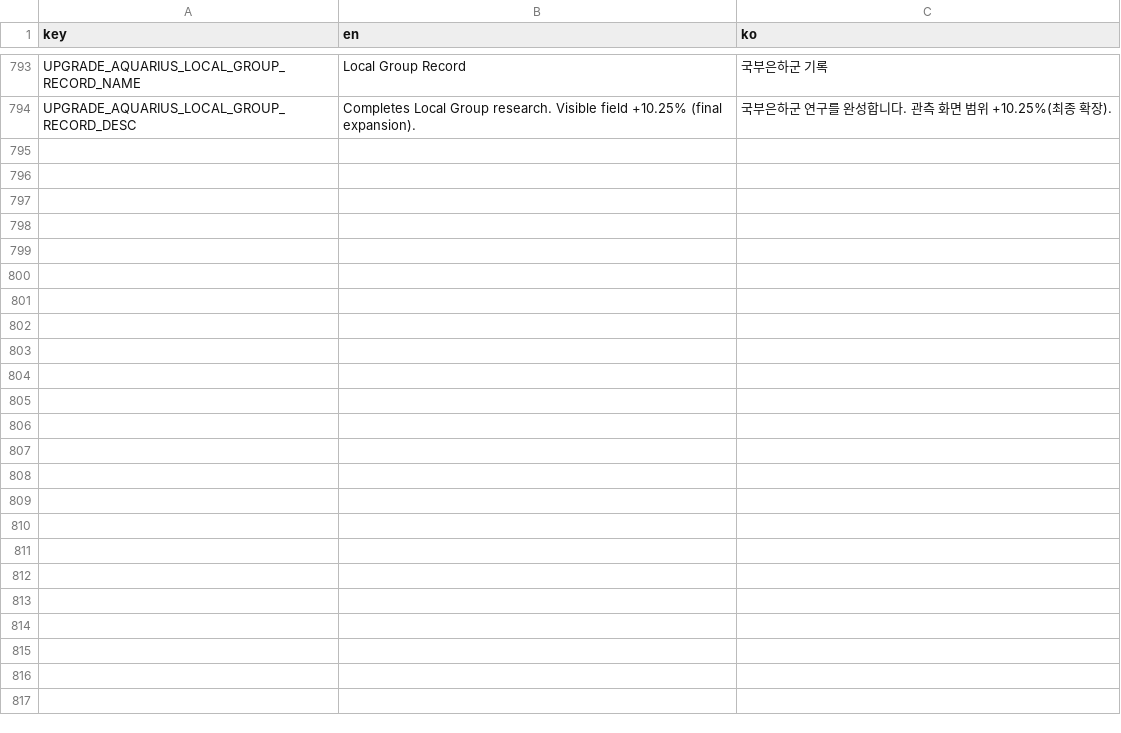
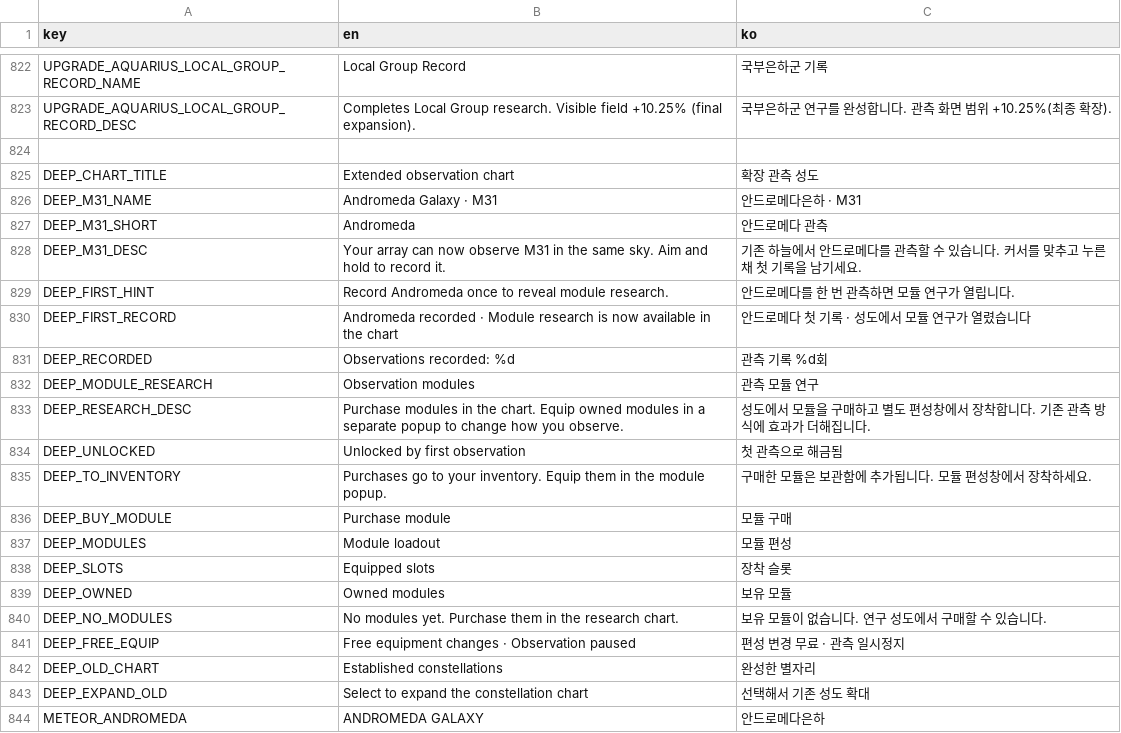
Before and after one commit to frotrue/nightwatch-array, a CSV file: localization/ui.csv, drawn as a sheet; only a part is shown, gaps mark what is left out; the diff covers the shown part only.

```diff
--- a/localization/ui.csv
+++ b/localization/ui.csv
@@ -794 +823,22 @@ UPGRADE_AQUARIUS_LOCAL_GROUP_RECORD_NAME,Local Group Record,국부은하군 기
 UPGRADE_AQUARIUS_LOCAL_GROUP_RECORD_DESC,Completes Local Group research. Visible field +10.25% (final expansion).,국부은하군 연구를 완성합니다. 관측 화면 범위 +10.25%(최종 확장).
+
+DEEP_CHART_TITLE,Extended observation chart,확장 관측 성도
+DEEP_M31_NAME,Andromeda Galaxy · M31,안드로메다은하 · M31
+DEEP_M31_SHORT,Andromeda,안드로메다 관측
+DEEP_M31_DESC,Your array can now observe M31 in the same sky. Aim and hold to record it.,기존 하늘에서 안드로메다를 관측할 수 있습니다. 커서를 맞추고 누른 채 첫 기록을 남기세요.
+DEEP_FIRST_HINT,Record Andromeda once to reveal module research.,안드로메다를 한 번 관측하면 모듈 연구가 열립니다.
+DEEP_FIRST_RECORD,Andromeda recorded · Module research is now available in the chart,안드로메다 첫 기록 · 성도에서 모듈 연구가 열렸습니다
+DEEP_RECORDED,Observations recorded: %d,관측 기록 %d회
+DEEP_MODULE_RESEARCH,Observation modules,관측 모듈 연구
+DEEP_RESEARCH_DESC,Purchase modules in the chart. Equip owned modules in a separate popup to change how you observe.,성도에서 모듈을 구매하고 별도 편성창에서 장착합니다. 기존 관측 방식에 효과가 더해집니다.
+DEEP_UNLOCKED,Unlocked by first observation,첫 관측으로 해금됨
+DEEP_TO_INVENTORY,Purchases go to your inventory. Equip them in the module popup.,구매한 모듈은 보관함에 추가됩니다. 모듈 편성창에서 장착하세요.
+DEEP_BUY_MODULE,Purchase module,모듈 구매
+DEEP_MODULES,Module loadout,모듈 편성
+DEEP_SLOTS,Equipped slots,장착 슬롯
+DEEP_OWNED,Owned modules,보유 모듈
+DEEP_NO_MODULES,No modules yet. Purchase them in the research chart.,보유 모듈이 없습니다. 연구 성도에서 구매할 수 있습니다.
+DEEP_FREE_EQUIP,Free equipment changes · Observation paused,편성 변경 무료 · 관측 일시정지
+DEEP_OLD_CHART,Established constellations,완성한 별자리
+DEEP_EXPAND_OLD,Select to expand the constellation chart,선택해서 기존 성도 확대
+METEOR_ANDROMEDA,ANDROMEDA GALAXY,안드로메다은하
```
Also changed, not shown: 29 added rows and 8 edited cells elsewhere in this file, 48 other files.
